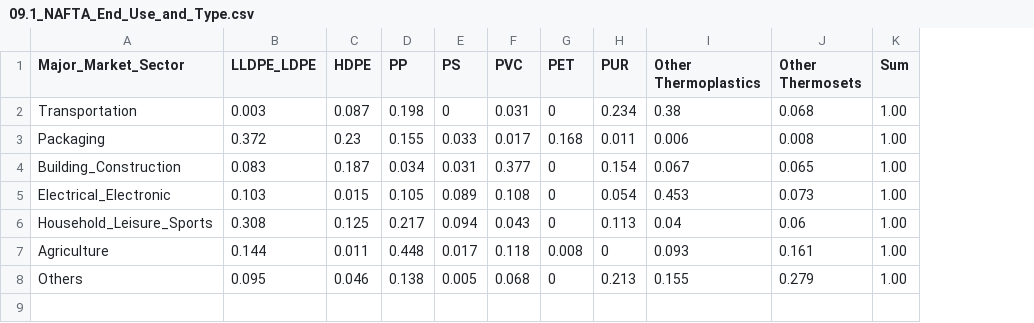
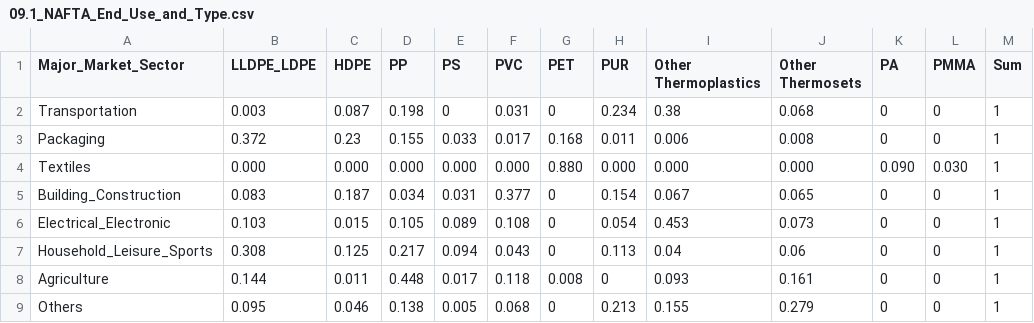
Before and after one commit to SchmidtDSE/plastics-pipeline, a CSV file: data/02_Data_Raw/09.1_NAFTA_End_Use_and_Type.csv, drawn as a sheet; addresses are those after the commit; the diff names each change by its address in the sheet, - before the commit and + after, or states it on an @@ line.

```diff
--- a/data/02_Data_Raw/09.1_NAFTA_End_Use_and_Type.csv
+++ b/data/02_Data_Raw/09.1_NAFTA_End_Use_and_Type.csv
+column K (PA), rows 2-3: 0 | 0; rows 5-9: all 0
+column L (PMMA), rows 2-3: 0 | 0; rows 5-9: all 0
-M2:M3 (Sum): 1.00
+M2:M3 (Sum): 1
+row 4: Textiles | 0.000 | 0.000 | 0.000 | 0.000 | 0.000 | 0.880 | 0.000 | 0.000 | 0.000 | 0.090 | 0.030 | 1
-M5:M9 (Sum): 1.00
+M5:M9 (Sum): 1
```
Also changed, not shown: data/02_Data_Raw/08.1_China_End_Use_and_Type.csv, data/02_Data_Raw/10.1_Europe_End_Use_and_Type.csv, 6 other files.
